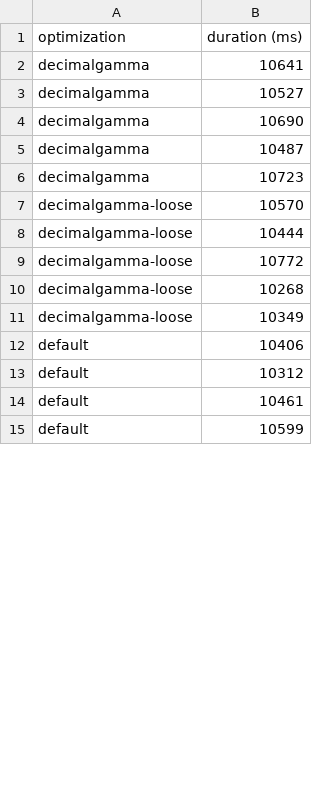
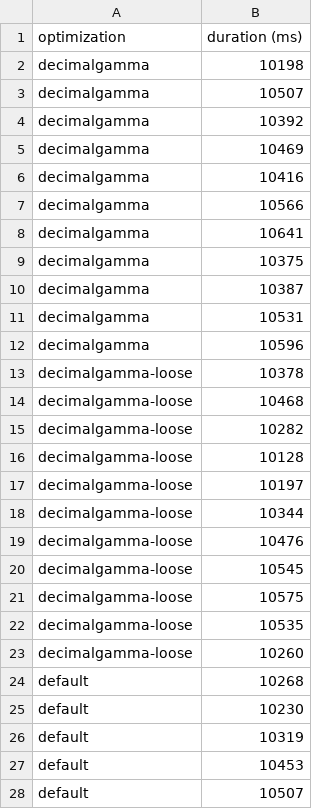
Before and after one commit to elwin/rumble, a CSV file: results/git_g.csv, drawn as a sheet; only a part is shown; the diff covers the shown part only.

```diff
--- a/results/git_g.csv
+++ b/results/git_g.csv
@@ -1,15 +1,28 @@
 optimization,duration (ms)
+decimalgamma,10198
+decimalgamma,10507
+decimalgamma,10392
+decimalgamma,10469
+decimalgamma,10416
+decimalgamma,10566
 decimalgamma,10641
-decimalgamma,10527
-decimalgamma,10690
-decimalgamma,10487
-decimalgamma,10723
-decimalgamma-loose,10570
-decimalgamma-loose,10444
-decimalgamma-loose,10772
-decimalgamma-loose,10268
-decimalgamma-loose,10349
-default,10406
-default,10312
-default,10461
-default,10599
+decimalgamma,10375
+decimalgamma,10387
+decimalgamma,10531
+decimalgamma,10596
+decimalgamma-loose,10378
+decimalgamma-loose,10468
+decimalgamma-loose,10282
+decimalgamma-loose,10128
+decimalgamma-loose,10197
+decimalgamma-loose,10344
+decimalgamma-loose,10476
+decimalgamma-loose,10545
+decimalgamma-loose,10575
+decimalgamma-loose,10535
+decimalgamma-loose,10260
+default,10268
+default,10230
+default,10319
+default,10453
+default,10507
```
Also changed, not shown: 5 added rows and 1 edited cell elsewhere in this file, results/confusion_g.csv, results/confusion_o.csv, 6 other files.
